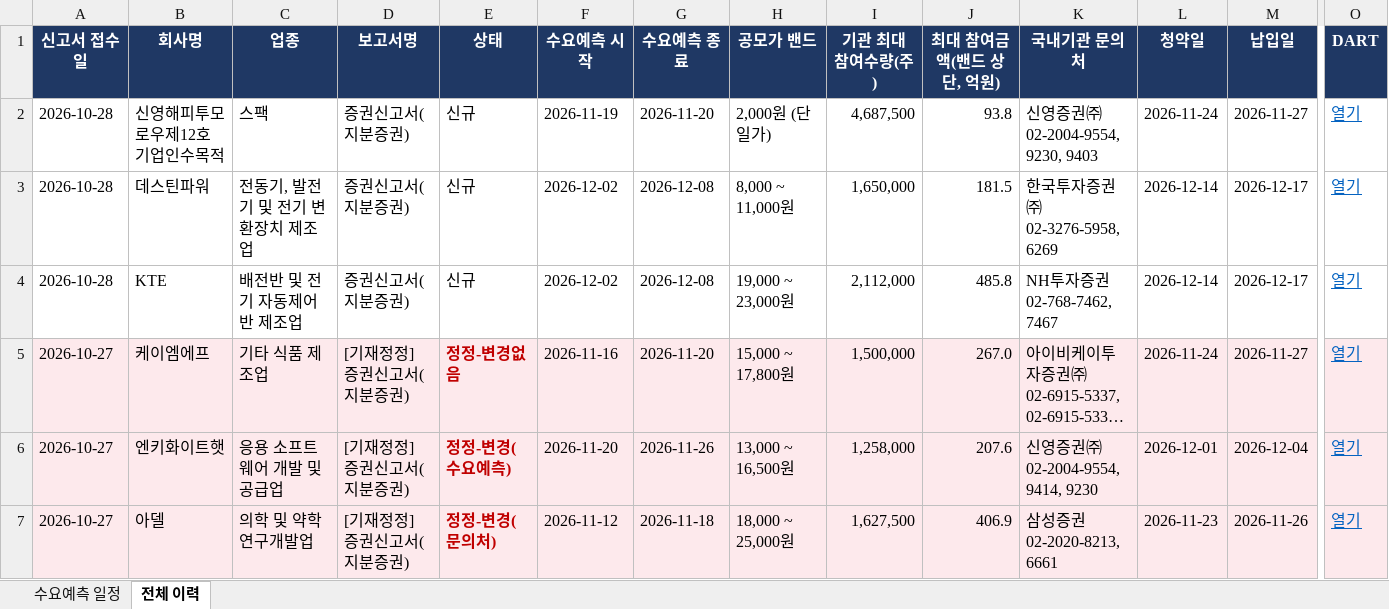
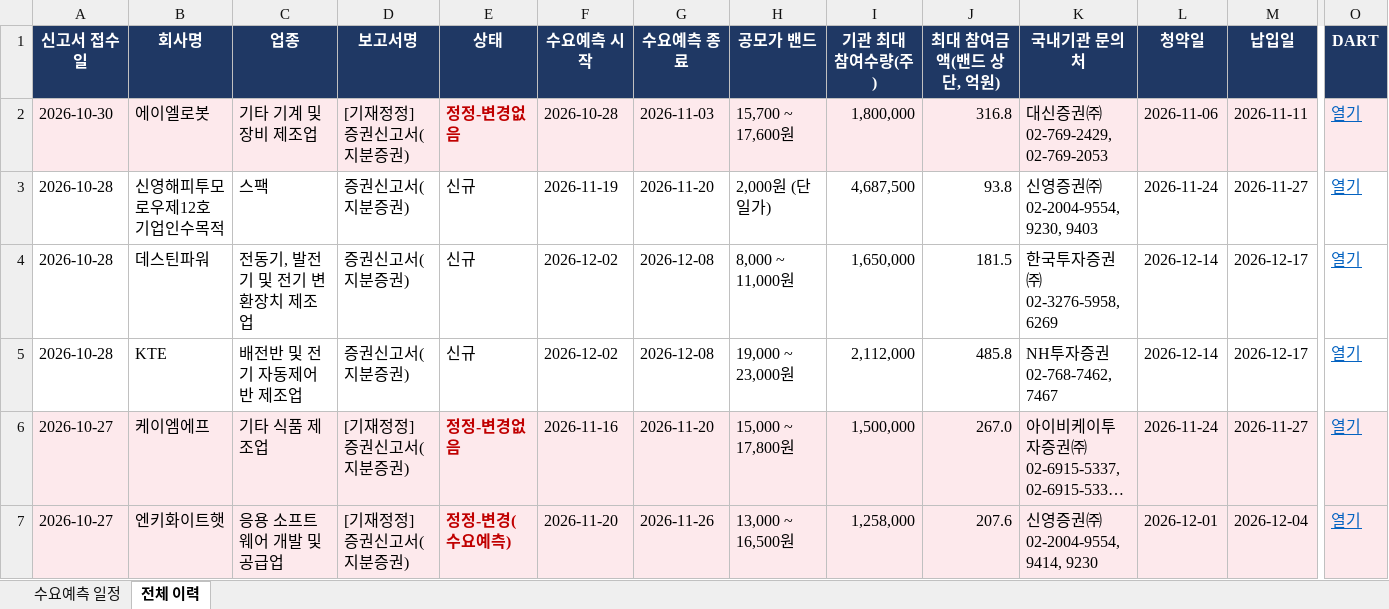
Before and after one commit to population1541/ipo-dashboard, an Excel workbook: 수요예측_일정.xlsx, sheet 전체 이력, drawn as a sheet; only a part is shown, gaps mark what is left out; the shorter side is filled out with more unchanged rows; long unchanged cells end in …; values as stored, in another font and other column widths than the file's, no borders; rows hold the shown columns only; the diff names each change by its address in the sheet, - before the commit and + after, or states it on an @@ line.

```diff
--- a/수요예측_일정.xlsx (sheet 전체 이력)
+++ b/수요예측_일정.xlsx (sheet 전체 이력)
+row 2: 2026-10-30 | 에이엘로봇 | 기타 기계 및 장비 제조업 | [기재정정] 증권신고서(지분증권) | 정정-변경없음 | 2026-10-28 | 2026-11-03 | 15,700 ~ 17,600원 | 1,800,000 | 316.8 | 대신증권㈜ 02-769-2429, 02-769-2053 | 2026-11-06 | 2026-11-11 | 열기
```
Also changed, not shown: sheet 수요예측 일정.
